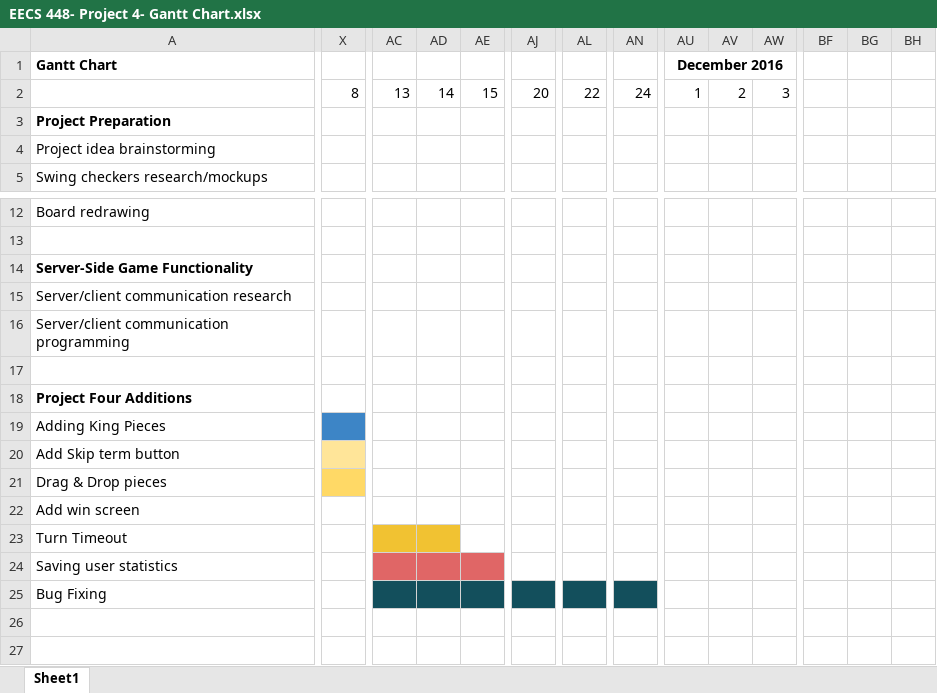
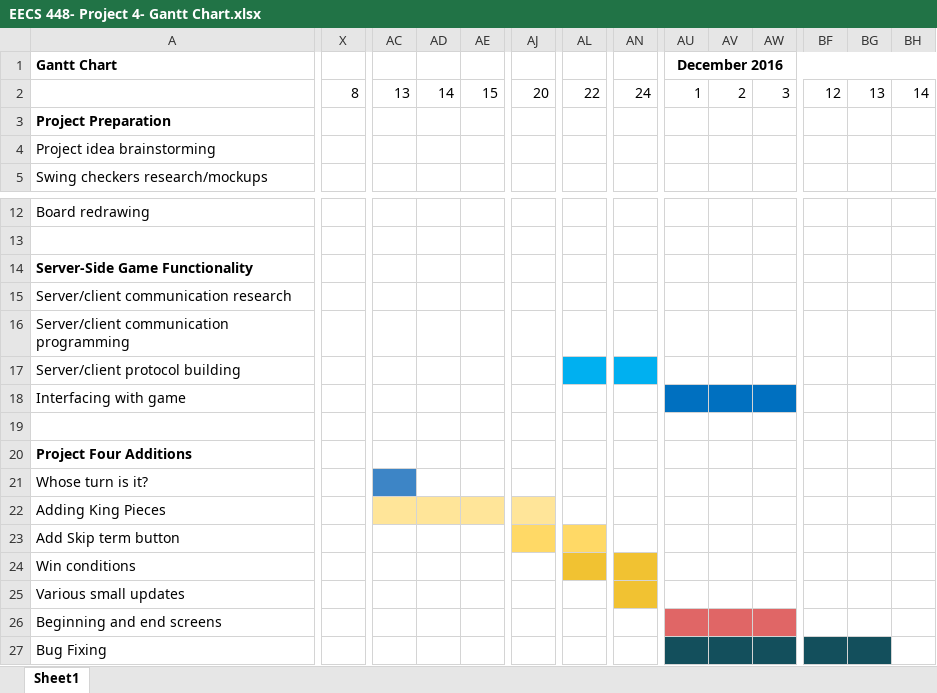
Before and after one commit to jmuoghalu/EECS448_P2PCheckers, an Excel workbook: scrum/EECS 448- Project 4- Gantt Chart.xlsx, sheet Sheet1, drawn as a sheet; only a part is shown, gaps mark what is left out; values as stored, in another font and other column widths than the file's, no borders; charts and pictures not drawn; removed rows and columns are numbered as before the commit, all else as after; rows hold the shown columns only; the diff covers the shown part only; the diff names each change by its address in the sheet, - before the commit and + after, or states it on an @@ line.

Commit message:
Gantt updates

```diff
--- a/scrum/EECS 448- Project 4- Gantt Chart.xlsx (sheet Sheet1)
+++ b/scrum/EECS 448- Project 4- Gantt Chart.xlsx (sheet Sheet1)
-AU1:BE1 merged
+AU1:BH1 merged
-BF2: (empty)
+BF2: 12
-BG2: (empty)
+BG2: 13
-BH2: (empty)
+BH2: 14
+row 17: Server/client protocol building
+row 18: Interfacing with game
+row 21: Whose turn is it?
-X22 fill: #3D85C6
+X22 fill: none
-AC22:AJ22 fill: none
+AC22:AJ22 fill: #FFE599
-X23 fill: #FFE599
+X23 fill: none
-AJ23:AL23 fill: none
+AJ23:AL23 fill: #FFD966
-A24 (Gantt Chart): Drag & Drop pieces
+A24 (Gantt Chart): Win conditions
-X24 fill: #FFD966
+X24 fill: none
-AL24:AN24 fill: none
+AL24:AN24 fill: #F1C232
-A25 (Gantt Chart): Add win screen
+A25 (Gantt Chart): Various small updates
-AN25 fill: none
+AN25 fill: #F1C232
-A26 (Gantt Chart): Turn Timeout
+A26 (Gantt Chart): Beginning and end screens
-AC26:AD26 fill: #F1C232
+AC26:AD26 fill: none
-AU26:AW26 fill: none
+AU26:AW26 fill: #E06666
-row 24: Saving user statistics
-AC27:AN27 fill: #134F5C
+AC27:AN27 fill: none
-AU27:BG27 fill: none
+AU27:BG27 fill: #134F5C
```
Also changed, not shown: cell formats elsewhere in this sheet, charts or pictures, 1 other file.
